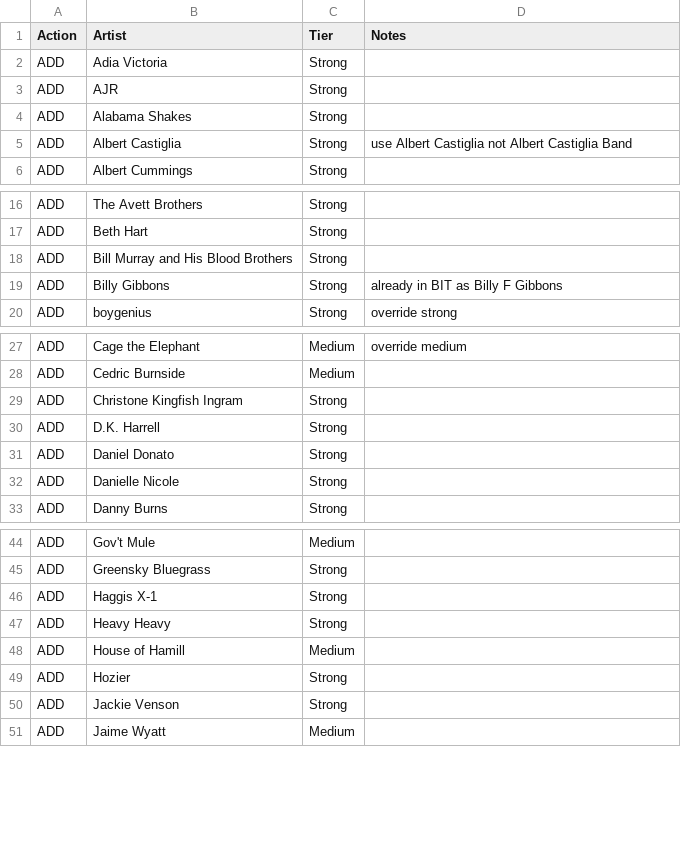
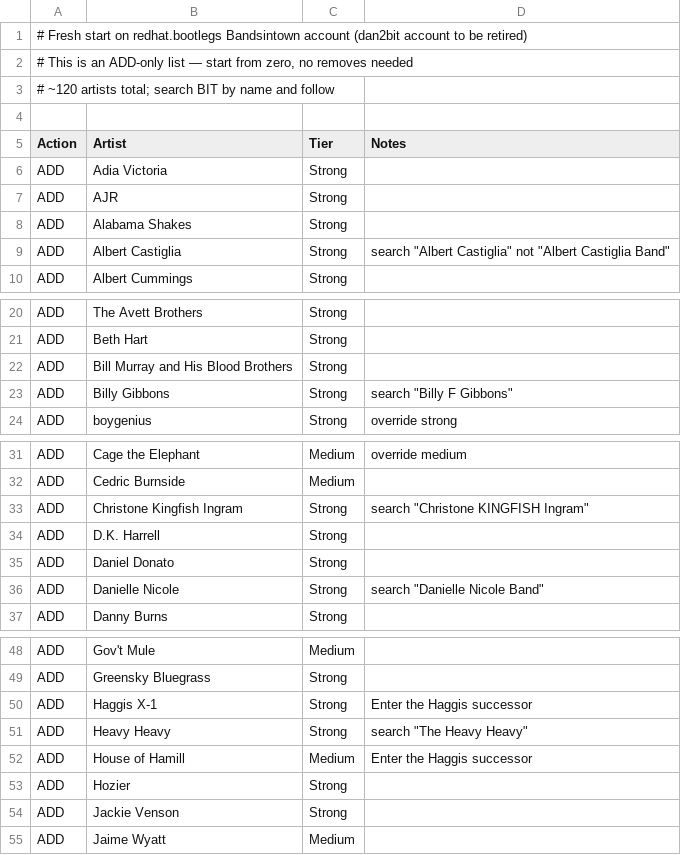
Before and after one commit to dan2bit/songs-for-my-funeral, a TSV file: live-shows/worklist_bandsintown.tsv, drawn as a sheet; only a part is shown, gaps mark what is left out; the diff covers the shown part only.

Commit message:
follows: BIT fresh start on redhat.bootlegs; clean worklist, update EMAIL_WORKFLOWS

```diff
--- a/live-shows/worklist_bandsintown.tsv
+++ b/live-shows/worklist_bandsintown.tsv
@@ -1 +1,5 @@
+# Fresh start on redhat.bootlegs Bandsintown account (dan2bit account to be retired)
+# This is an ADD-only list — start from zero, no removes needed
+# ~120 artists total; search BIT by name and follow
+
 Action	Artist	Tier	Notes
@@ -4,3 +8,3 @@ ADD	AJR	Strong
 ADD	Alabama Shakes	Strong	
-ADD	Albert Castiglia	Strong	use Albert Castiglia not Albert Castiglia Band
+ADD	Albert Castiglia	Strong	search "Albert Castiglia" not "Albert Castiglia Band"
 ADD	Albert Cummings	Strong	
@@ -18,3 +22,3 @@ ADD	Beth Hart	Strong
 ADD	Bill Murray and His Blood Brothers	Strong	
-ADD	Billy Gibbons	Strong	already in BIT as Billy F Gibbons
+ADD	Billy Gibbons	Strong	search "Billy F Gibbons"
 ADD	boygenius	Strong	override strong
@@ -28,6 +32,6 @@ ADD	Cage the Elephant	Medium	override medium
 ADD	Cedric Burnside	Medium	
-ADD	Christone Kingfish Ingram	Strong	
+ADD	Christone Kingfish Ingram	Strong	search "Christone KINGFISH Ingram"
 ADD	D.K. Harrell	Strong	
 ADD	Daniel Donato	Strong	
-ADD	Danielle Nicole	Strong	
+ADD	Danielle Nicole	Strong	search "Danielle Nicole Band"
 ADD	Danny Burns	Strong	
@@ -45,5 +49,5 @@ ADD	Gov't Mule	Medium
 ADD	Greensky Bluegrass	Strong	
-ADD	Haggis X-1	Strong	
-ADD	Heavy Heavy	Strong	
-ADD	House of Hamill	Medium	
+ADD	Haggis X-1	Strong	Enter the Haggis successor
+ADD	Heavy Heavy	Strong	search "The Heavy Heavy"
+ADD	House of Hamill	Medium	Enter the Haggis successor
 ADD	Hozier	Strong	
```
Also changed, not shown: 45 removed rows and 3 edited cells elsewhere in this file, 1 other file.
